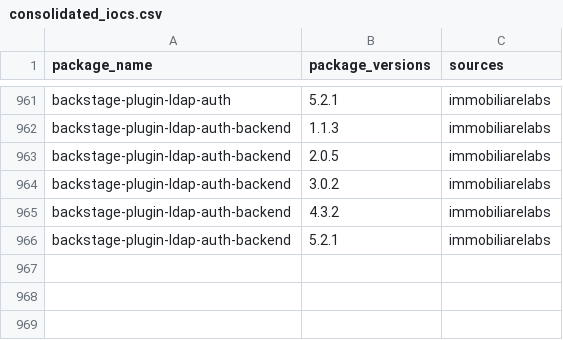
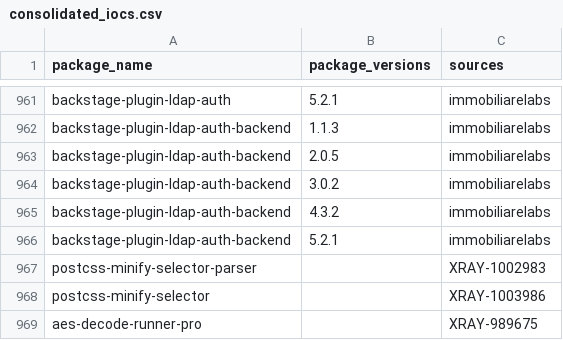
Before and after one commit to indocanadian416/IOC, a CSV file: consolidated_iocs.csv, drawn as a sheet; only a part is shown, gaps mark what is left out; the diff names each change by its address in the sheet, - before the commit and + after, or states it on an @@ line.

Commit message:
Update consolidated_iocs.csv

```diff
--- a/consolidated_iocs.csv
+++ b/consolidated_iocs.csv
+row 967: postcss-minify-selector-parser |  | XRAY-1002983
+row 968: postcss-minify-selector |  | XRAY-1003986
+row 969: aes-decode-runner-pro |  | XRAY-989675
```
